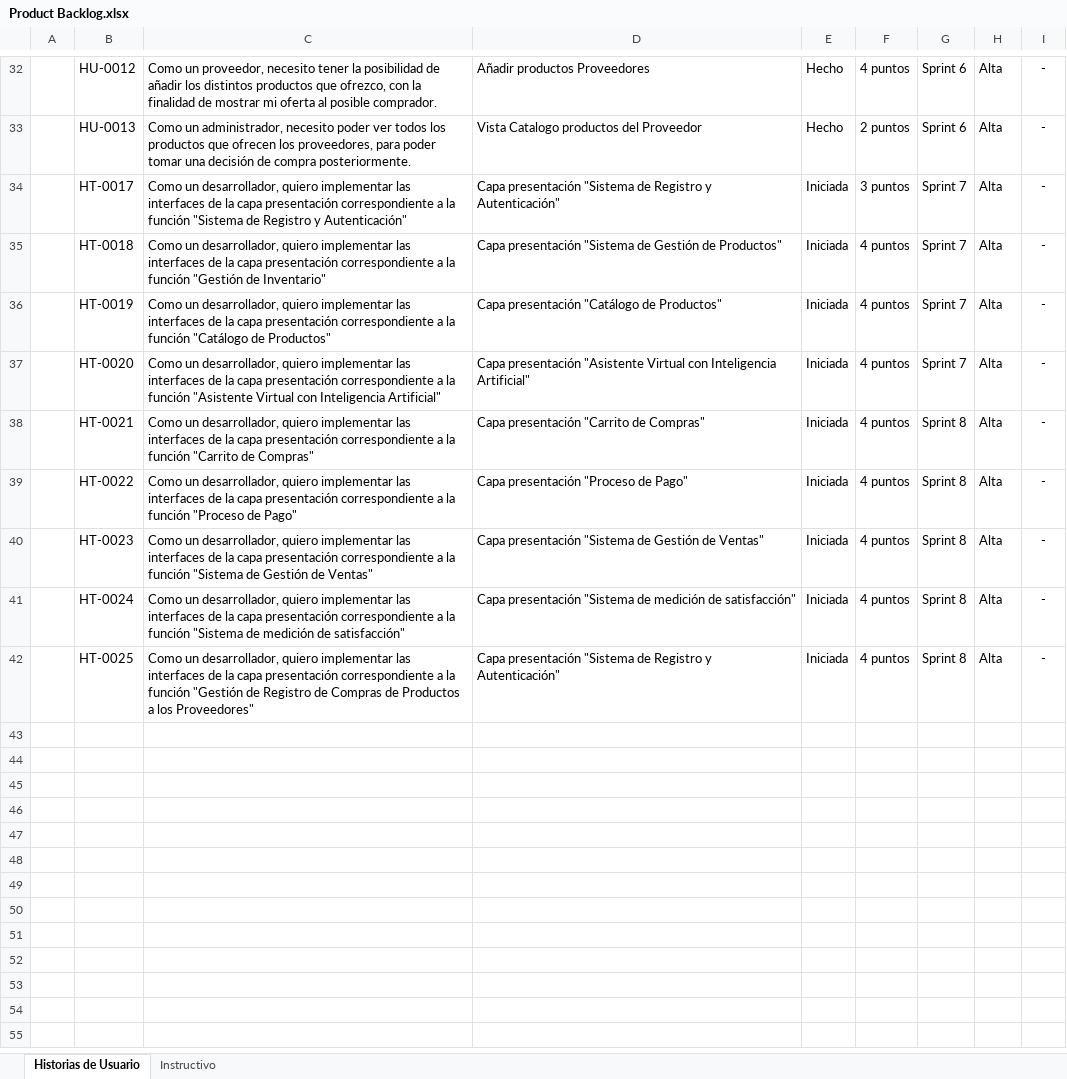
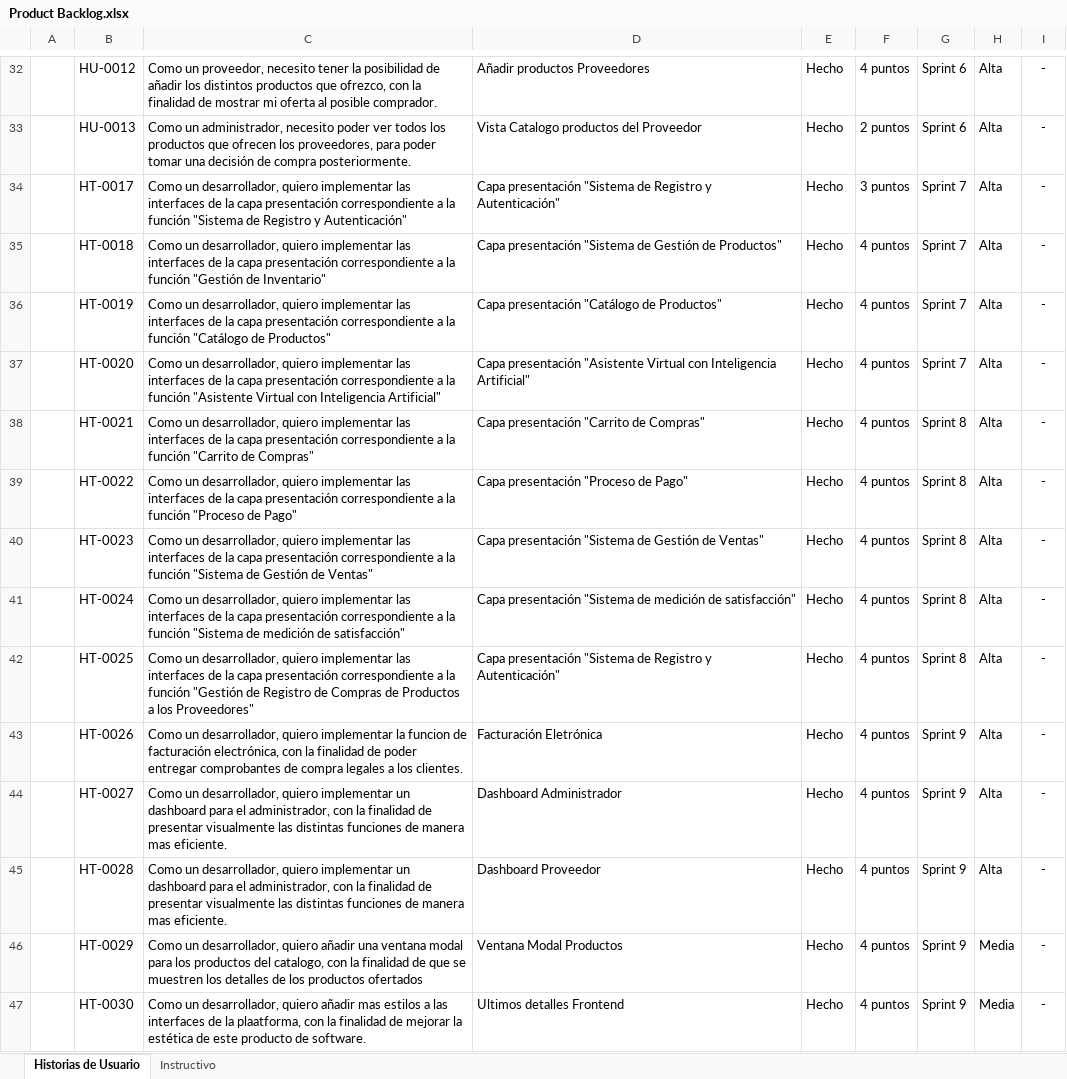
Before and after one commit to andres0v13d0/nova, an Excel workbook: Documentos/Product Backlog.xlsx, sheet Historias de Usuario, drawn as a sheet; only a part is shown, gaps mark what is left out; values as stored, in another font and other column widths than the file's, no borders; the diff names each change by its address in the sheet, - before the commit and + after, or states it on an @@ line.

Commit message:
cambios

```diff
--- a/Documentos/Product Backlog.xlsx (sheet Historias de Usuario)
+++ b/Documentos/Product Backlog.xlsx (sheet Historias de Usuario)
-E34:E42: Iniciada
+E34:E42: Hecho
+row 43:  | HT-0026 | Como un desarrollador, quiero implementar la funcion de facturación electrónica, con la finalidad de poder entregar comprobantes de compra legales a los clientes. | Facturación Eletrónica | Hecho | 4 puntos | Sprint 9 | Alta | -
+row 44:  | HT-0027 | Como un desarrollador, quiero implementar un dashboard para el administrador, con la finalidad de presentar visualmente las distintas funciones de manera mas eficiente. | Dashboard Administrador | Hecho | 4 puntos | Sprint 9 | Alta | -
+row 45:  | HT-0028 | Como un desarrollador, quiero implementar un dashboard para el administrador, con la finalidad de presentar visualmente las distintas funciones de manera mas eficiente. | Dashboard Proveedor | Hecho | 4 puntos | Sprint 9 | Alta | -
+row 46:  | HT-0029 | Como un desarrollador, quiero añadir una ventana modal para los productos del catalogo, con la finalidad de que se muestren los detalles de los productos ofertados | Ventana Modal Productos | Hecho | 4 puntos | Sprint 9 | Media | -
+row 47:  | HT-0030 | Como un desarrollador, quiero añadir mas estilos a las interfaces de la plaatforma, con la finalidad de mejorar la estética de este producto de software. | Ultimos detalles Frontend | Hecho | 4 puntos | Sprint 9 | Media | -
```
